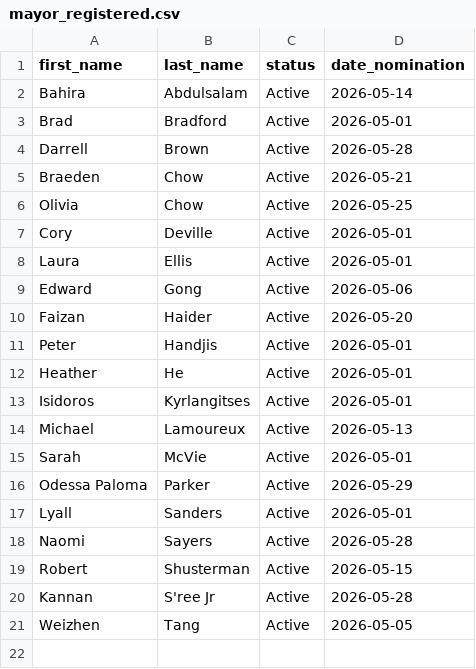
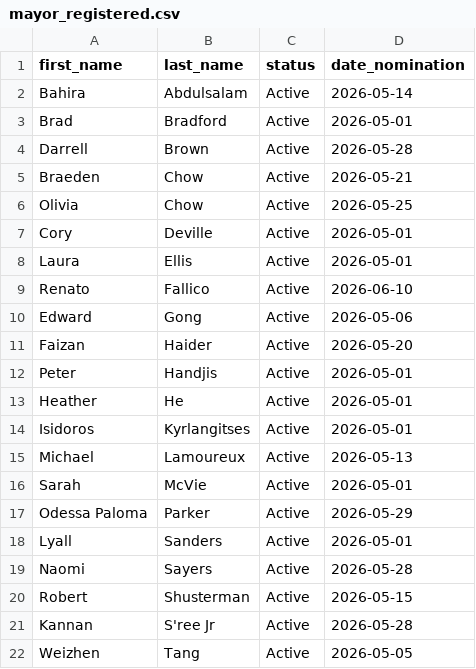
Before and after one commit to alexwolson/toronto-election-poll-tracker-data, a CSV file: data/processed/mayor_registered.csv, drawn as a sheet.

```diff
--- a/data/processed/mayor_registered.csv
+++ b/data/processed/mayor_registered.csv
@@ -8,2 +8,3 @@ Cory,Deville,Active,2026-05-01
 Laura,Ellis,Active,2026-05-01
+Renato,Fallico,Active,2026-06-10
 Edward,Gong,Active,2026-05-06
```
Also changed, not shown: data/processed/challengers.csv, data/raw/candidates/mayor_registered.csv, 19 other files.
